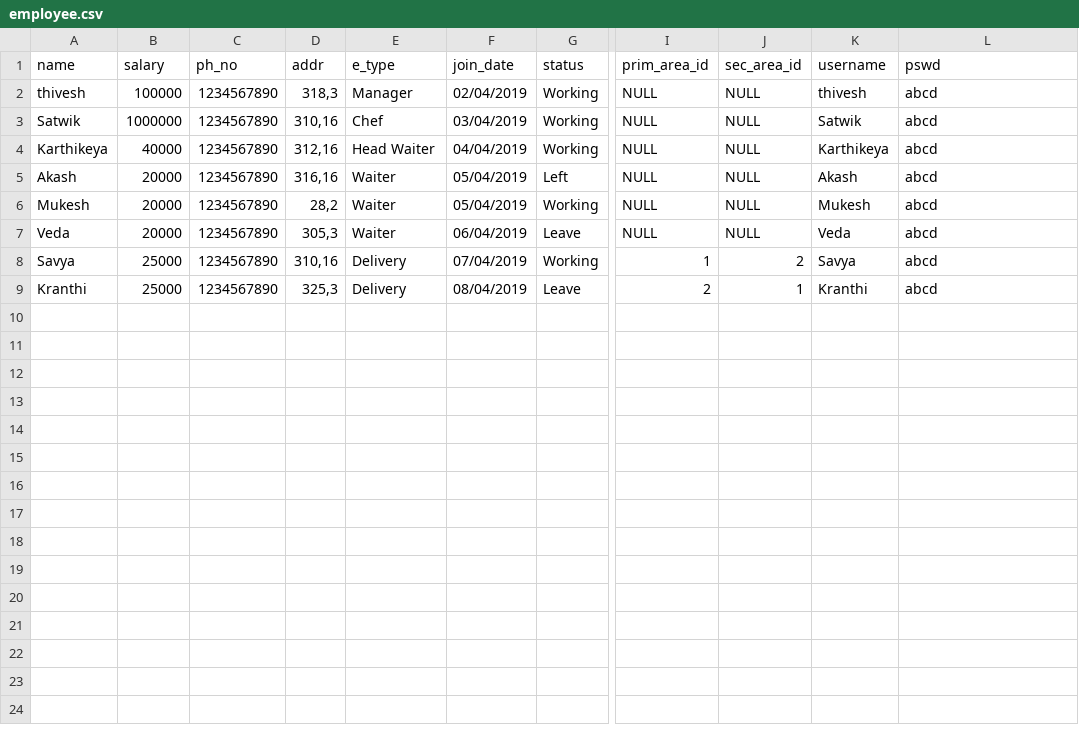
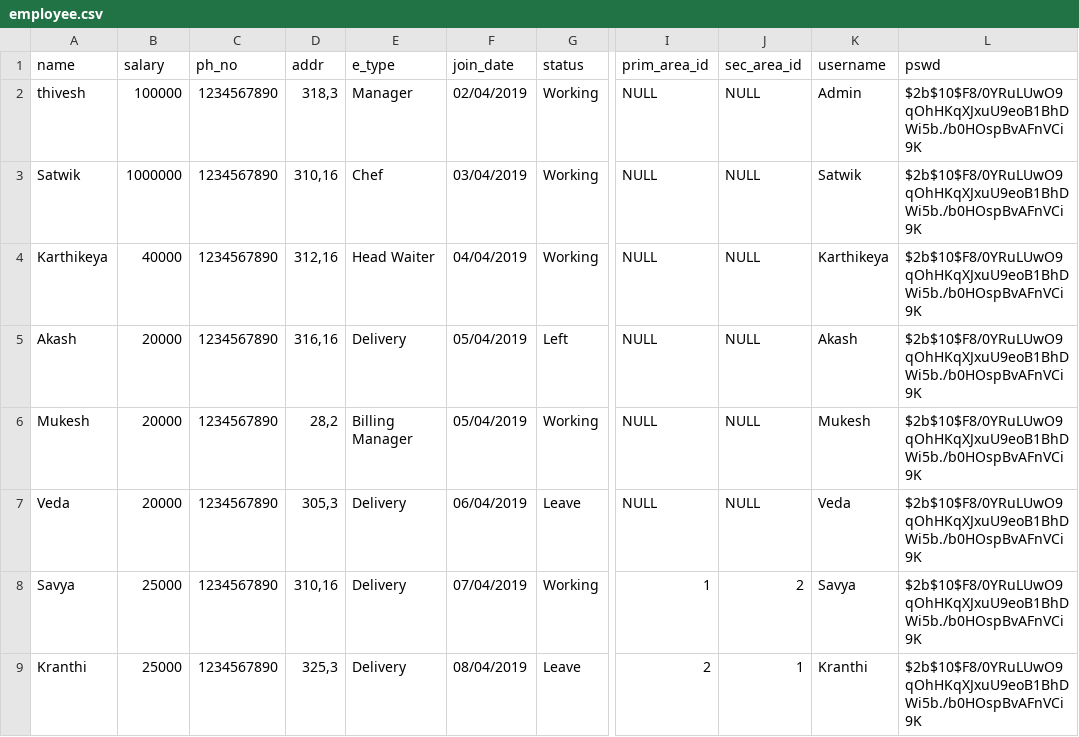
Before and after one commit to Akash-116/CS387-Project, a CSV file: Phase2-Project Design document/data/employee.csv, drawn as a sheet; only a part is shown, gaps mark what is left out; the diff names each change by its address in the sheet, - before the commit and + after, or states it on an @@ line.

```diff
--- a/Phase2-Project Design document/data/employee.csv
+++ b/Phase2-Project Design document/data/employee.csv
-K2 (username): thivesh
+K2 (username): Admin
-L2:L9 (pswd): abcd
+L2:L9 (pswd): $2b$10$F8/0YRuLUwO9qOhHKqXJxuU9eoB1BhDWi5b./b0HOspBvAFnVCi9K
-E5 (e_type): Waiter
+E5 (e_type): Delivery
-E6 (e_type): Waiter
+E6 (e_type): Billing Manager
-E7 (e_type): Waiter
+E7 (e_type): Delivery
```
Also changed, not shown: Phase2-Project Design document/data/customer.csv, Phase2-Project Design document/data/dish_items.csv, 22 other files.
